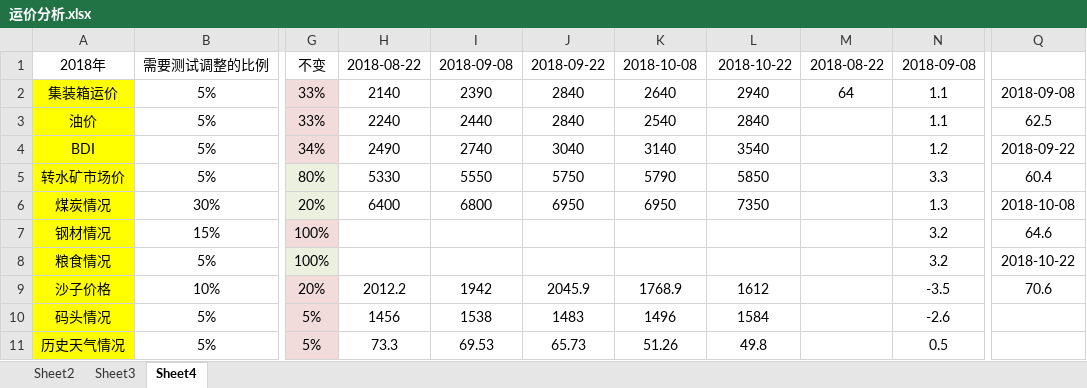
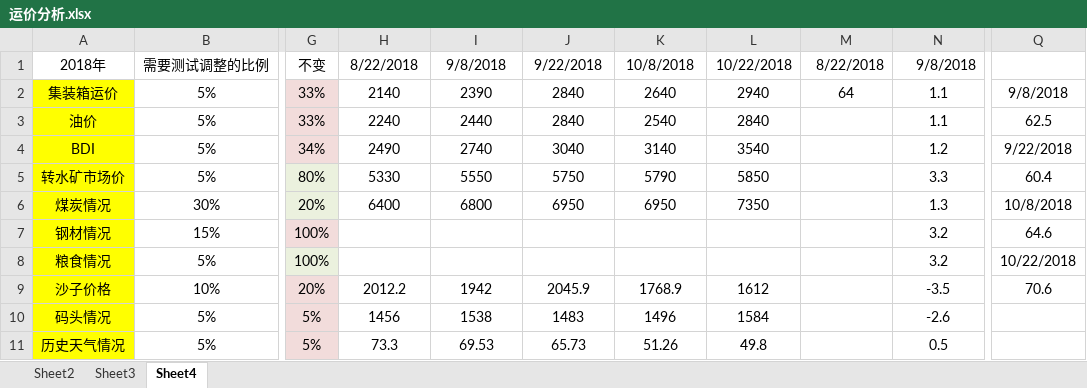
Before and after one commit to TrawindShippingCostProject/TrawindShippingCostForecast, an Excel workbook: 运价分析.xlsx, sheet Sheet4, drawn as a sheet; only a part is shown, gaps mark what is left out; values as stored, in another font and other column widths than the file's, no borders; the diff names each change by its address in the sheet, - before the commit and + after, or states it on an @@ line.

```diff
--- a/运价分析.xlsx (sheet Sheet4)
+++ b/运价分析.xlsx (sheet Sheet4)
-H1: 2018-08-22
+H1: 8/22/2018
-I1: 2018-09-08
+I1: 9/8/2018
-J1: 2018-09-22
+J1: 9/22/2018
-K1: 2018-10-08
+K1: 10/8/2018
-L1: 2018-10-22
+L1: 10/22/2018
-M1: 2018-08-22
+M1: 8/22/2018
-N1: 2018-09-08
+N1: 9/8/2018
-Q2: 2018-09-08
+Q2: 9/8/2018
-Q4: 2018-09-22
+Q4: 9/22/2018
-Q6: 2018-10-08
+Q6: 10/8/2018
-Q8: 2018-10-22
+Q8: 10/22/2018
```
Also changed, not shown: sheet Sheet2, sheet Sheet3, 21 other files.
